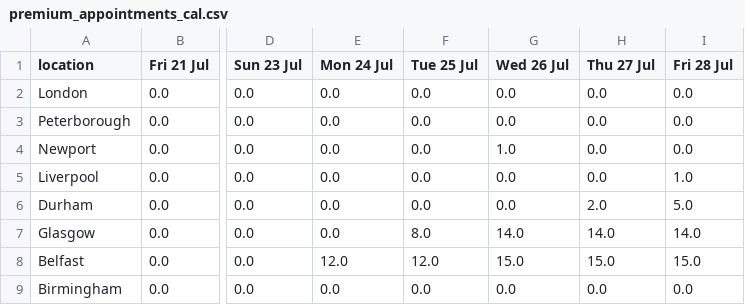
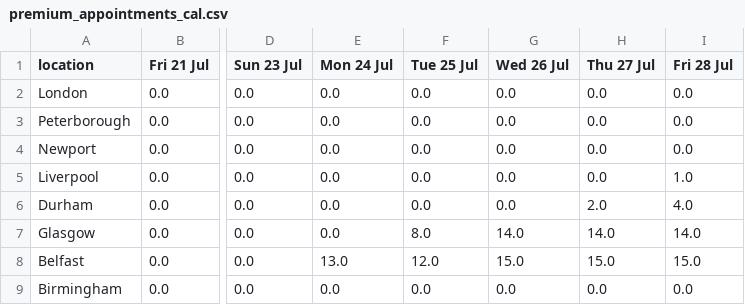
Before and after one commit to mshodge/youshallnotpassport, a CSV file: data/premium_appointments_cal.csv, drawn as a sheet; only a part is shown, gaps mark what is left out; the diff names each change by its address in the sheet, - before the commit and + after, or states it on an @@ line.

Commit message:
updating premium appointment cal data

```diff
--- a/data/premium_appointments_cal.csv
+++ b/data/premium_appointments_cal.csv
-G4 (Wed 26 Jul): 1.0
+G4 (Wed 26 Jul): 0.0
-I6 (Fri 28 Jul): 5.0
+I6 (Fri 28 Jul): 4.0
-E8 (Mon 24 Jul): 12.0
+E8 (Mon 24 Jul): 13.0
```
